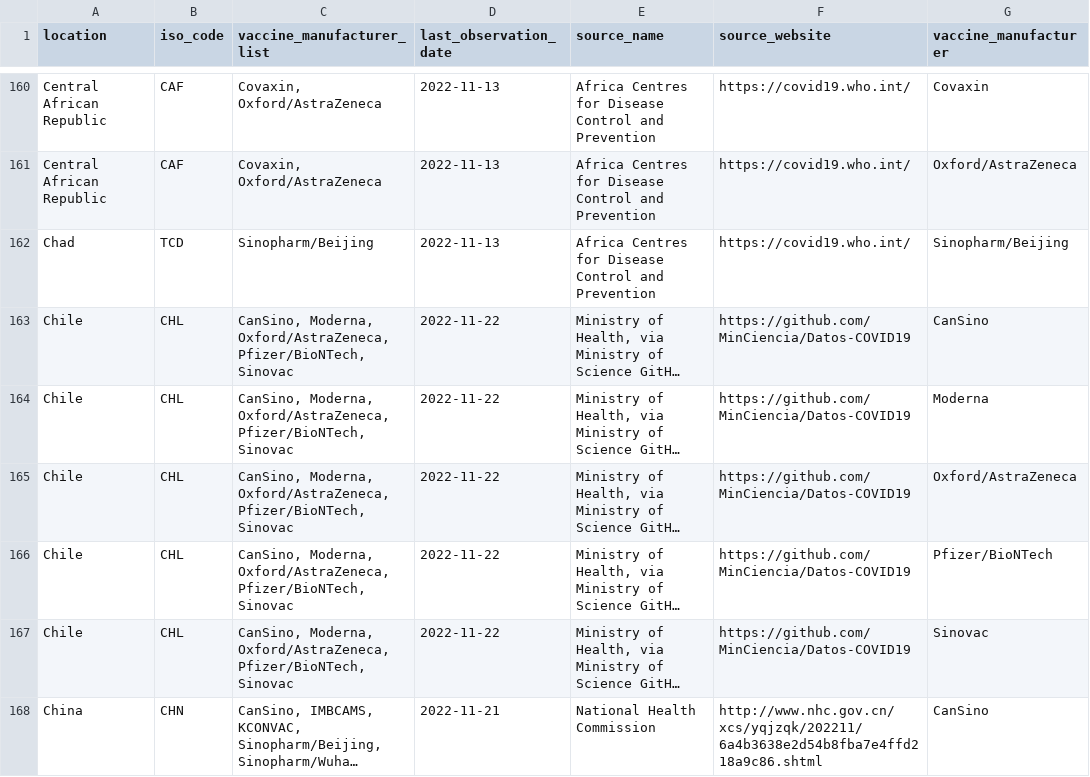
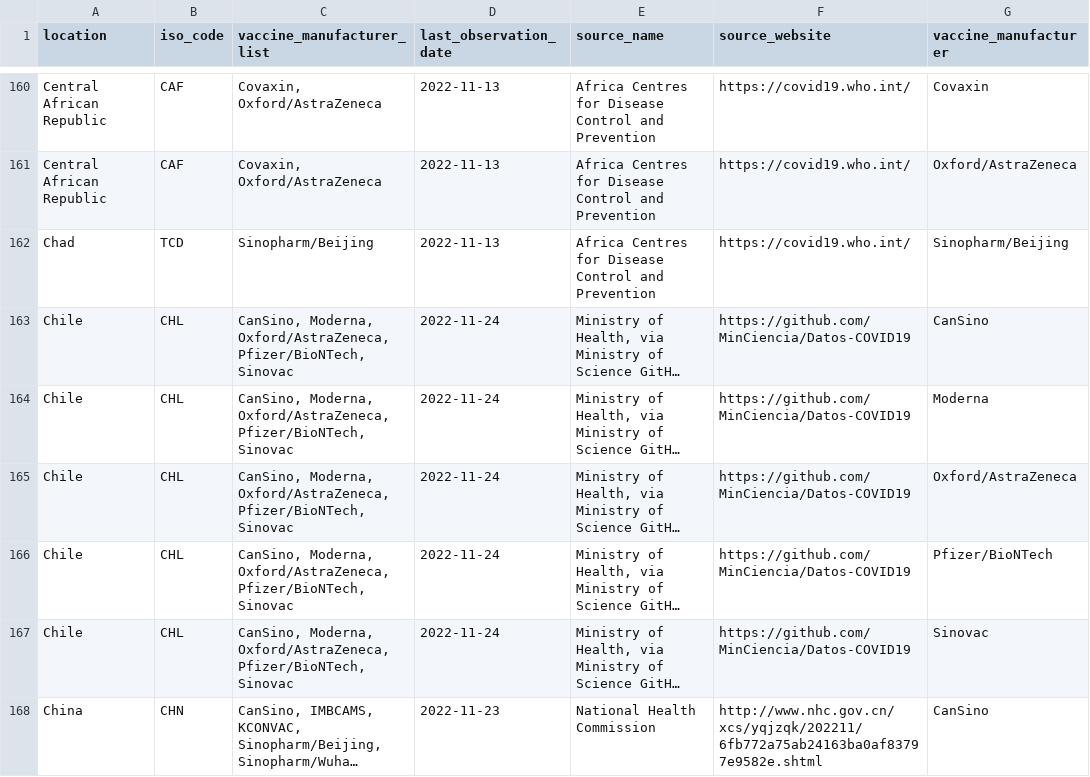
Before and after one commit to CDCgov/ITF_Power_BI, a CSV file: itf_dashboard/output/vaccinations_manufacturers.csv, drawn as a sheet; only a part is shown, gaps mark what is left out; long unchanged cells end in …; the diff covers the shown part only; the diff names each change by its address in the sheet, - before the commit and + after, or states it on an @@ line.

Commit message:
Automated Data Update: ITF Dashboard 2022-11-25 14:48

```diff
--- a/itf_dashboard/output/vaccinations_manufacturers.csv
+++ b/itf_dashboard/output/vaccinations_manufacturers.csv
-D163:D167 (last_observation_date): 2022-11-22
+D163:D167 (last_observation_date): 2022-11-24
-D168 (last_observation_date): 2022-11-21
+D168 (last_observation_date): 2022-11-23
-F168 (source_website): http://www.nhc.gov.cn/xcs/yqjzqk/202211/6a4b3638e2d54b8fba7e4ffd218a9c86.shtml
+F168 (source_website): http://www.nhc.gov.cn/xcs/yqjzqk/202211/6fb772a75ab24163ba0af83797e9582e.shtml
```
Also changed, not shown: 151 edited cells elsewhere in this file, itf_dashboard/output/hosp_data_latest.csv, itf_dashboard/output/preferred_testpos7.csv, 1 other file.
